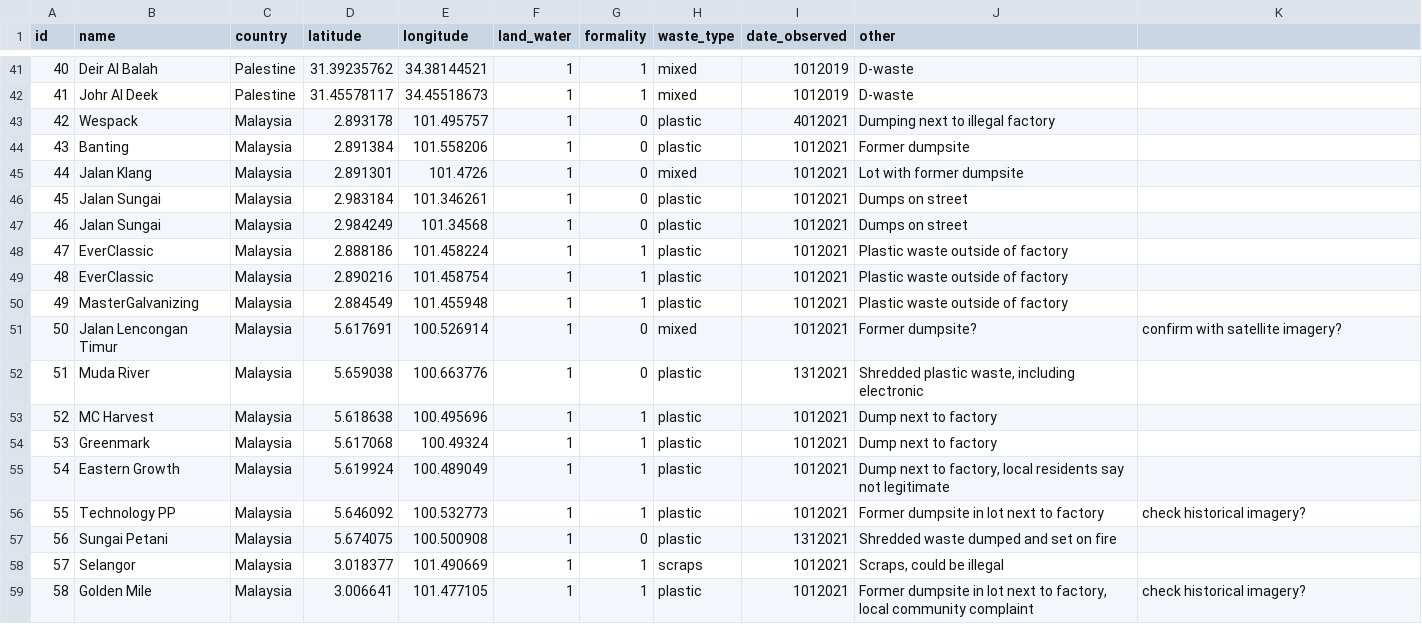
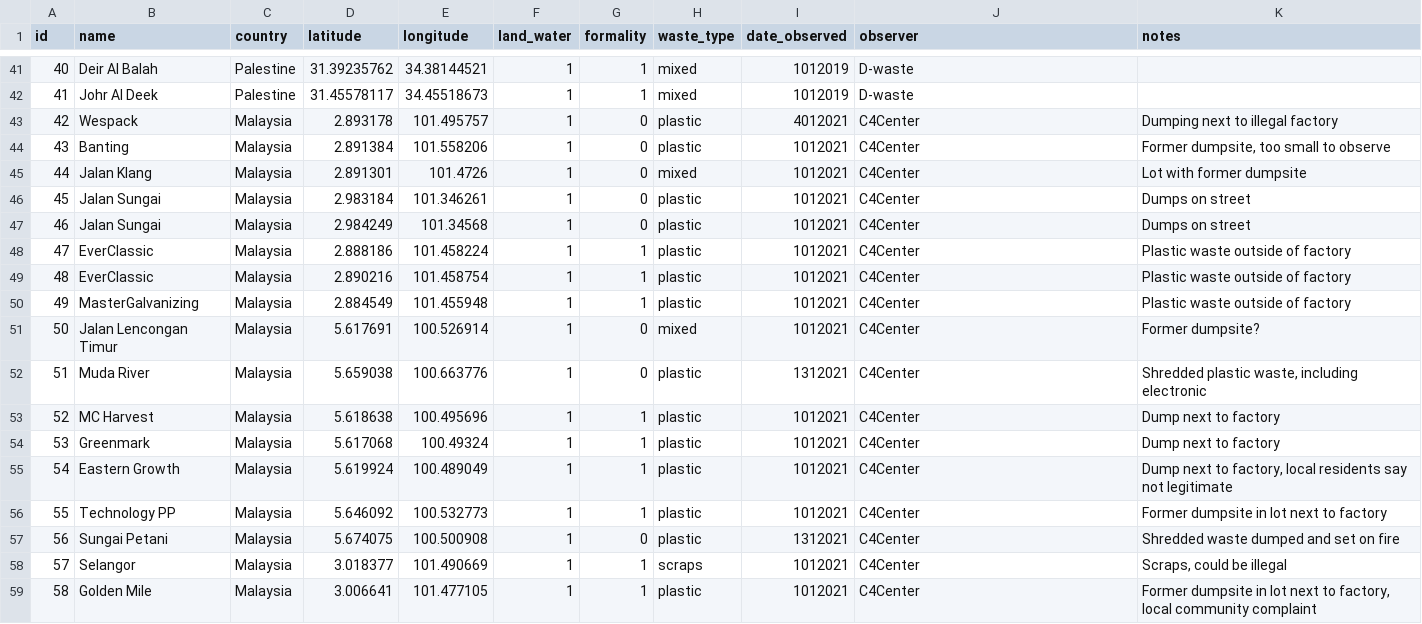
Before and after one commit to atlas-of-plastic-waste/atlas-of-plastic-waste, a CSV file: plasticdumps.csv, drawn as a sheet; only a part is shown, gaps mark what is left out; the diff names each change by its address in the sheet, - before the commit and + after, or states it on an @@ line.

Commit message:
Update plasticdumps.csv
update plasticdumps with observer and other comment columns

```diff
--- a/plasticdumps.csv
+++ b/plasticdumps.csv
-J1: other
+J1: observer
-K1: (empty)
+K1: notes
-J43 (observer): Dumping next to illegal factory
+J43 (observer): C4Center
-K43 (notes): (empty)
+K43 (notes): Dumping next to illegal factory
-J44 (observer): Former dumpsite
+J44 (observer): C4Center
-K44 (notes): (empty)
+K44 (notes): Former dumpsite, too small to observe
-J45 (observer): Lot with former dumpsite
+J45 (observer): C4Center
-K45 (notes): (empty)
+K45 (notes): Lot with former dumpsite
-J46:J47 (observer): Dumps on street
+J46:J47 (observer): C4Center
-K46:K47 (notes): (empty)
+K46:K47 (notes): Dumps on street
-J48:J50 (observer): Plastic waste outside of factory
+J48:J50 (observer): C4Center
-K48:K50 (notes): (empty)
+K48:K50 (notes): Plastic waste outside of factory
-J51 (observer): Former dumpsite?
+J51 (observer): C4Center
-K51 (notes): confirm with satellite imagery?
+K51 (notes): Former dumpsite?
-J52 (observer): Shredded plastic waste, including electronic
+J52 (observer): C4Center
-K52 (notes): (empty)
+K52 (notes): Shredded plastic waste, including electronic
-J53:J54 (observer): Dump next to factory
+J53:J54 (observer): C4Center
-K53:K54 (notes): (empty)
+K53:K54 (notes): Dump next to factory
-J55 (observer): Dump next to factory, local residents say not legitimate
+J55 (observer): C4Center
-K55 (notes): (empty)
+K55 (notes): Dump next to factory, local residents say not legitimate
-J56 (observer): Former dumpsite in lot next to factory
+J56 (observer): C4Center
-K56 (notes): check historical imagery?
+K56 (notes): Former dumpsite in lot next to factory
-J57 (observer): Shredded waste dumped and set on fire
+J57 (observer): C4Center
-K57 (notes): (empty)
+K57 (notes): Shredded waste dumped and set on fire
-J58 (observer): Scraps, could be illegal
+J58 (observer): C4Center
-K58 (notes): (empty)
+K58 (notes): Scraps, could be illegal
-J59 (observer): Former dumpsite in lot next to factory, local community complaint
+J59 (observer): C4Center
-K59 (notes): check historical imagery?
+K59 (notes): Former dumpsite in lot next to factory, local community complaint
```
